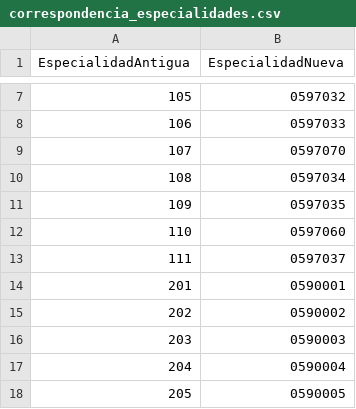
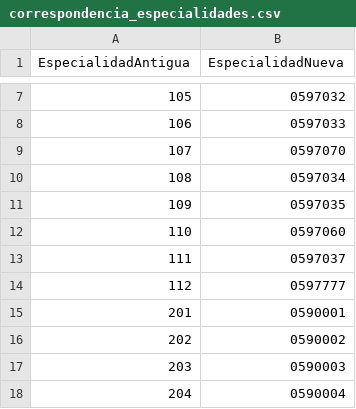
Before and after one commit to OscarMaestre/pruebas_proceso, a CSV file: correspondencia_especialidades.csv, drawn as a sheet; only a part is shown, gaps mark what is left out; the shorter side is filled out with more unchanged rows; the diff names each change by its address in the sheet, - before the commit and + after, or states it on an @@ line.

Commit message:
Nuevas corr

```diff
--- a/correspondencia_especialidades.csv
+++ b/correspondencia_especialidades.csv
+row 14: 112 | 0597777
```
